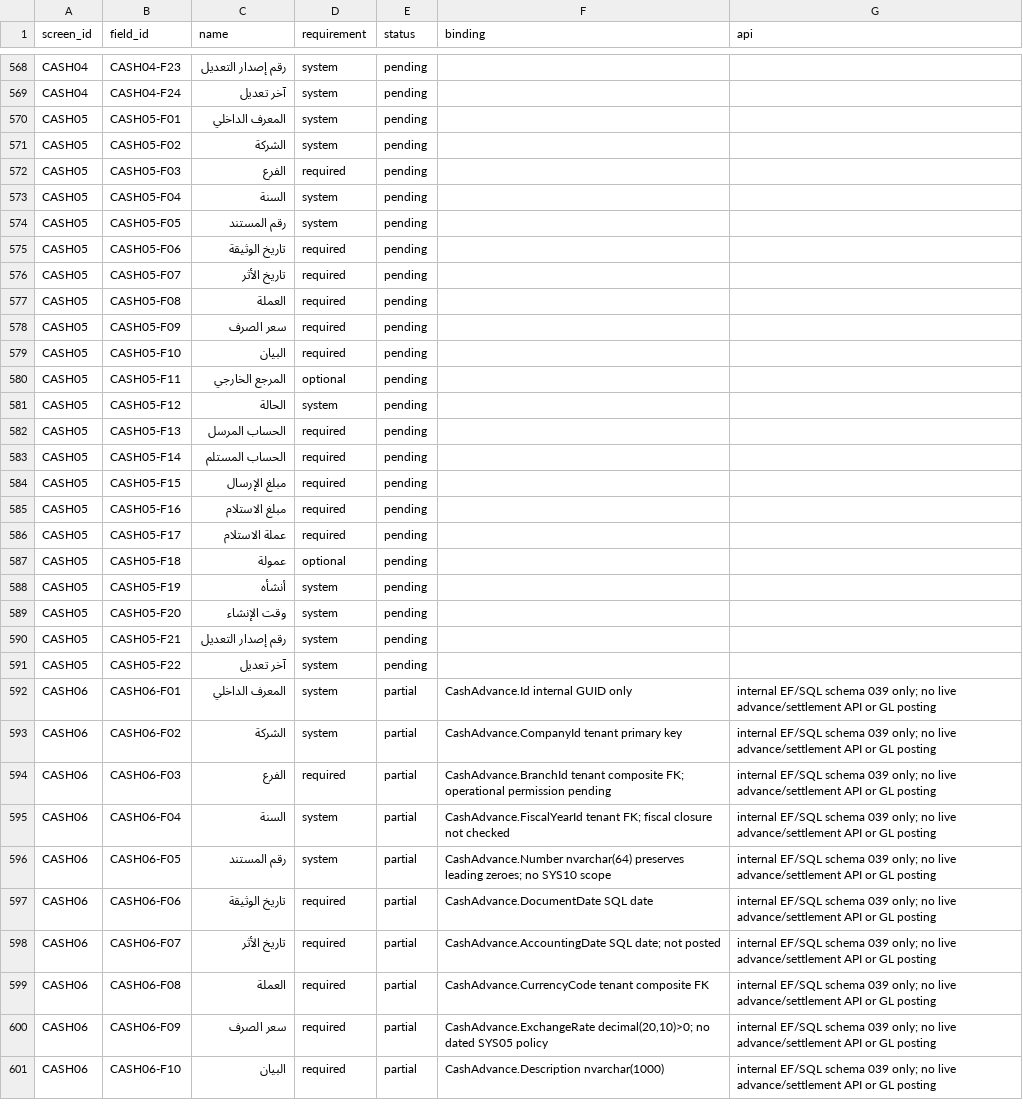
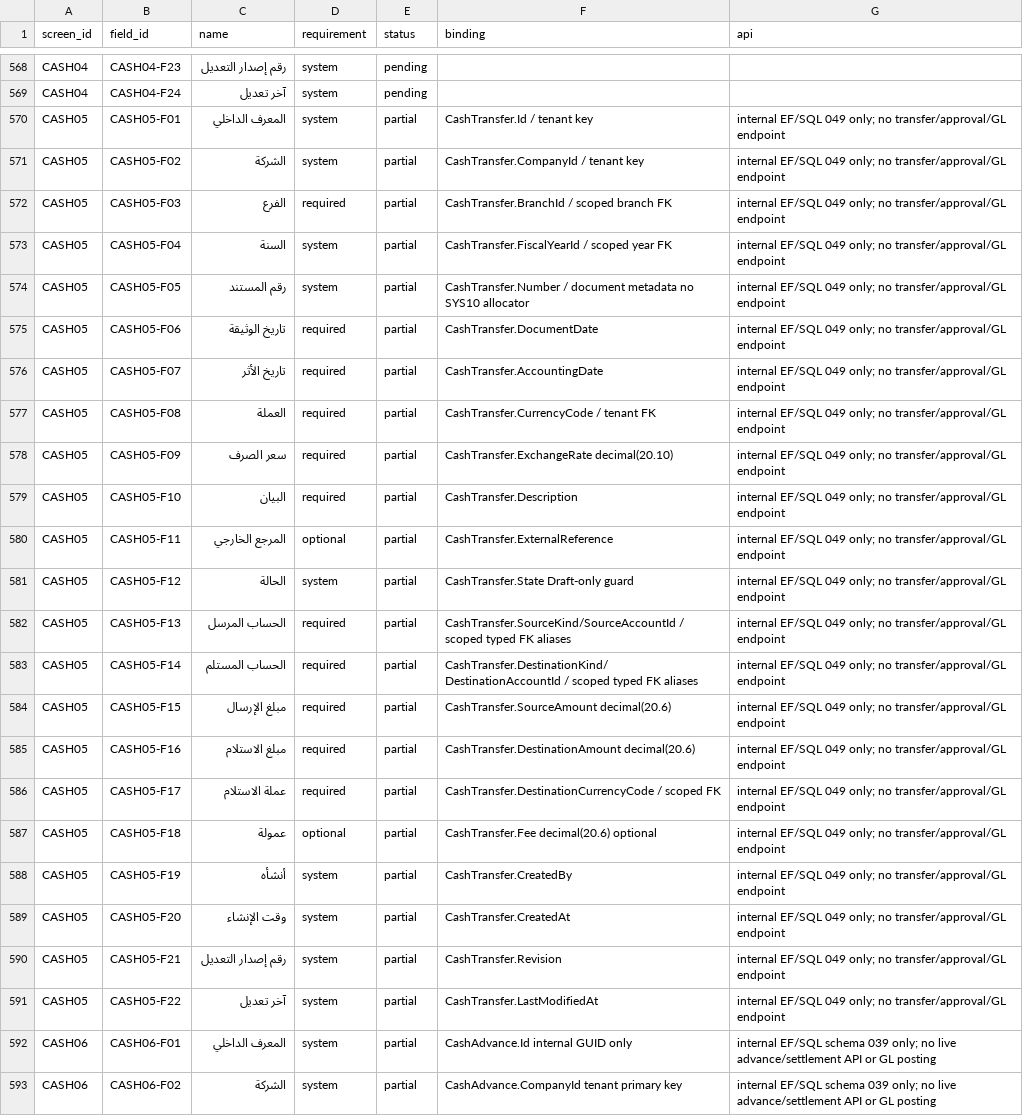
Before and after one commit to ameenalqershi/ameen-erp, a CSV file: docs/backend/fields-implementation.csv, drawn as a sheet; only a part is shown, gaps mark what is left out; the shorter side is filled out with more unchanged rows.

Commit message:
feat(CASH05): add fail-closed tenant-scoped SQL 049 transfer foundation

```diff
--- a/docs/backend/fields-implementation.csv
+++ b/docs/backend/fields-implementation.csv
@@ -569,24 +569,24 @@ CASH04,CASH04-F23,رقم إصدار التعديل,system,pending,,
 CASH04,CASH04-F24,آخر تعديل,system,pending,,
-CASH05,CASH05-F01,المعرف الداخلي,system,pending,,
-CASH05,CASH05-F02,الشركة,system,pending,,
-CASH05,CASH05-F03,الفرع,required,pending,,
-CASH05,CASH05-F04,السنة,system,pending,,
-CASH05,CASH05-F05,رقم المستند,system,pending,,
-CASH05,CASH05-F06,تاريخ الوثيقة,required,pending,,
-CASH05,CASH05-F07,تاريخ الأثر,required,pending,,
-CASH05,CASH05-F08,العملة,required,pending,,
-CASH05,CASH05-F09,سعر الصرف,required,pending,,
-CASH05,CASH05-F10,البيان,required,pending,,
-CASH05,CASH05-F11,المرجع الخارجي,optional,pending,,
-CASH05,CASH05-F12,الحالة,system,pending,,
-CASH05,CASH05-F13,الحساب المرسل,required,pending,,
-CASH05,CASH05-F14,الحساب المستلم,required,pending,,
-CASH05,CASH05-F15,مبلغ الإرسال,required,pending,,
-CASH05,CASH05-F16,مبلغ الاستلام,required,pending,,
-CASH05,CASH05-F17,عملة الاستلام,required,pending,,
-CASH05,CASH05-F18,عمولة,optional,pending,,
-CASH05,CASH05-F19,أنشأه,system,pending,,
-CASH05,CASH05-F20,وقت الإنشاء,system,pending,,
-CASH05,CASH05-F21,رقم إصدار التعديل,system,pending,,
-CASH05,CASH05-F22,آخر تعديل,system,pending,,
+CASH05,CASH05-F01,المعرف الداخلي,system,partial,CashTransfer.Id / tenant key,internal EF/SQL 049 only; no transfer/approval/GL endpoint
+CASH05,CASH05-F02,الشركة,system,partial,CashTransfer.CompanyId / tenant key,internal EF/SQL 049 only; no transfer/approval/GL endpoint
+CASH05,CASH05-F03,الفرع,required,partial,CashTransfer.BranchId / scoped branch FK,internal EF/SQL 049 only; no transfer/approval/GL endpoint
+CASH05,CASH05-F04,السنة,system,partial,CashTransfer.FiscalYearId / scoped year FK,internal EF/SQL 049 only; no transfer/approval/GL endpoint
+CASH05,CASH05-F05,رقم المستند,system,partial,CashTransfer.Number / document metadata no SYS10 allocator,internal EF/SQL 049 only; no transfer/approval/GL endpoint
+CASH05,CASH05-F06,تاريخ الوثيقة,required,partial,CashTransfer.DocumentDate,internal EF/SQL 049 only; no transfer/approval/GL endpoint
+CASH05,CASH05-F07,تاريخ الأثر,required,partial,CashTransfer.AccountingDate,internal EF/SQL 049 only; no transfer/approval/GL endpoint
+CASH05,CASH05-F08,العملة,required,partial,CashTransfer.CurrencyCode / tenant FK,internal EF/SQL 049 only; no transfer/approval/GL endpoint
+CASH05,CASH05-F09,سعر الصرف,required,partial,CashTransfer.ExchangeRate decimal(20.10),internal EF/SQL 049 only; no transfer/approval/GL endpoint
+CASH05,CASH05-F10,البيان,required,partial,CashTransfer.Description,internal EF/SQL 049 only; no transfer/approval/GL endpoint
+CASH05,CASH05-F11,المرجع الخارجي,optional,partial,CashTransfer.ExternalReference,internal EF/SQL 049 only; no transfer/approval/GL endpoint
+CASH05,CASH05-F12,الحالة,system,partial,CashTransfer.State Draft-only guard,internal EF/SQL 049 only; no transfer/approval/GL endpoint
+CASH05,CASH05-F13,الحساب المرسل,required,partial,CashTransfer.SourceKind/SourceAccountId / scoped typed FK aliases,internal EF/SQL 049 only; no transfer/approval/GL endpoint
+CASH05,CASH05-F14,الحساب المستلم,required,partial,CashTransfer.DestinationKind/DestinationAccountId / scoped typed FK aliases,internal EF/SQL 049 only; no transfer/approval/GL endpoint
+CASH05,CASH05-F15,مبلغ الإرسال,required,partial,CashTransfer.SourceAmount decimal(20.6),internal EF/SQL 049 only; no transfer/approval/GL endpoint
+CASH05,CASH05-F16,مبلغ الاستلام,required,partial,CashTransfer.DestinationAmount decimal(20.6),internal EF/SQL 049 only; no transfer/approval/GL endpoint
+CASH05,CASH05-F17,عملة الاستلام,required,partial,CashTransfer.DestinationCurrencyCode / scoped FK,internal EF/SQL 049 only; no transfer/approval/GL endpoint
+CASH05,CASH05-F18,عمولة,optional,partial,CashTransfer.Fee decimal(20.6) optional,internal EF/SQL 049 only; no transfer/approval/GL endpoint
+CASH05,CASH05-F19,أنشأه,system,partial,CashTransfer.CreatedBy,internal EF/SQL 049 only; no transfer/approval/GL endpoint
+CASH05,CASH05-F20,وقت الإنشاء,system,partial,CashTransfer.CreatedAt,internal EF/SQL 049 only; no transfer/approval/GL endpoint
+CASH05,CASH05-F21,رقم إصدار التعديل,system,partial,CashTransfer.Revision,internal EF/SQL 049 only; no transfer/approval/GL endpoint
+CASH05,CASH05-F22,آخر تعديل,system,partial,CashTransfer.LastModifiedAt,internal EF/SQL 049 only; no transfer/approval/GL endpoint
 CASH06,CASH06-F01,المعرف الداخلي,system,partial,CashAdvance.Id internal GUID only,internal EF/SQL schema 039 only; no live advance/settlement API or GL posting
```
Also changed, not shown: docs/backend/screens-implementation.csv, 12 other files.
